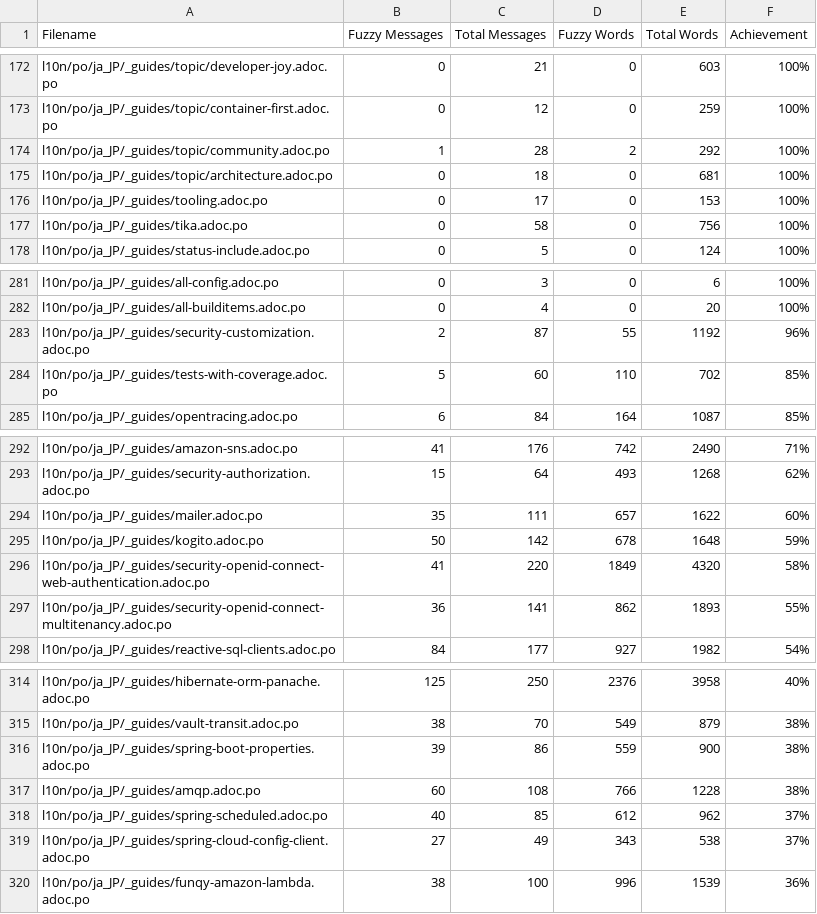
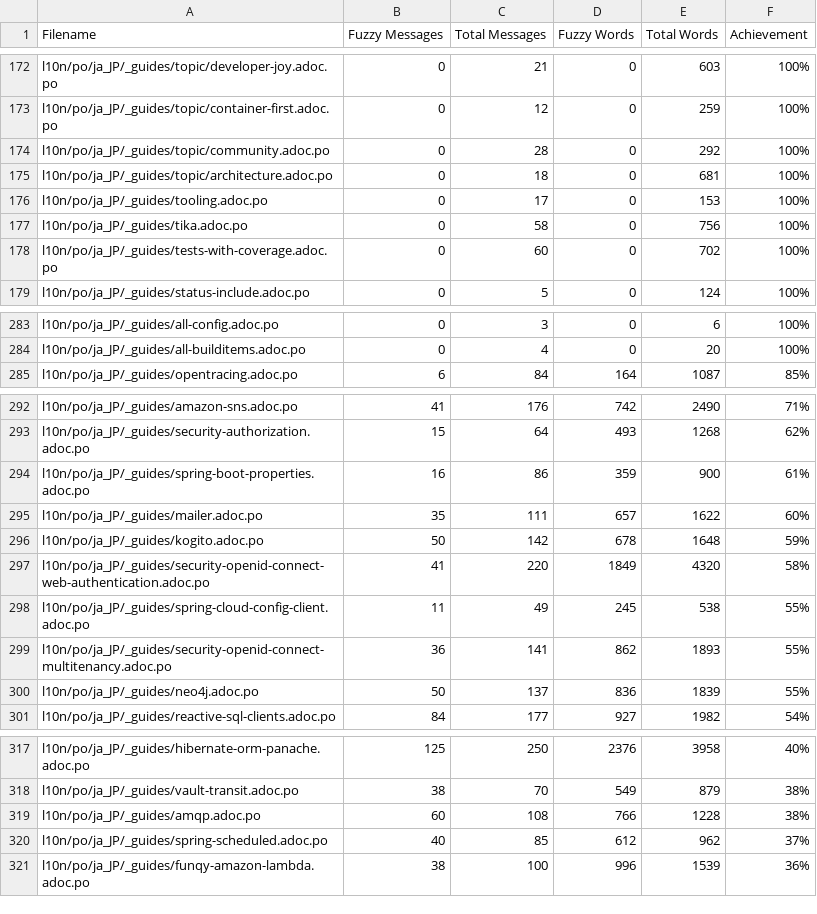
Before and after one commit to quarkusio/ja.quarkus.io, a CSV file: l10n/stats/translation.csv, drawn as a sheet; only a part is shown, gaps mark what is left out; the diff covers the shown part only.

Commit message:
Update translation stats

```diff
--- a/l10n/stats/translation.csv
+++ b/l10n/stats/translation.csv
@@ -173,3 +173,3 @@ l10n/po/ja_JP/_guides/topic/developer-joy.adoc.po, 0, 21, 0, 603 ,100%
 l10n/po/ja_JP/_guides/topic/container-first.adoc.po, 0, 12, 0, 259 ,100%
-l10n/po/ja_JP/_guides/topic/community.adoc.po, 1, 28, 2, 292 ,100%
+l10n/po/ja_JP/_guides/topic/community.adoc.po, 0, 28, 0, 292 ,100%
 l10n/po/ja_JP/_guides/topic/architecture.adoc.po, 0, 18, 0, 681 ,100%
@@ -177,2 +177,3 @@ l10n/po/ja_JP/_guides/tooling.adoc.po, 0, 17, 0, 153 ,100%
 l10n/po/ja_JP/_guides/tika.adoc.po, 0, 58, 0, 756 ,100%
+l10n/po/ja_JP/_guides/tests-with-coverage.adoc.po, 0, 60, 0, 702 ,100%
 l10n/po/ja_JP/_guides/status-include.adoc.po, 0, 5, 0, 124 ,100%
@@ -282,4 +284,2 @@ l10n/po/ja_JP/_guides/all-config.adoc.po, 0, 3, 0, 6 ,100%
 l10n/po/ja_JP/_guides/all-builditems.adoc.po, 0, 4, 0, 20 ,100%
-l10n/po/ja_JP/_guides/security-customization.adoc.po, 2, 87, 55, 1192 ,96%
-l10n/po/ja_JP/_guides/tests-with-coverage.adoc.po, 5, 60, 110, 702 ,85%
 l10n/po/ja_JP/_guides/opentracing.adoc.po, 6, 84, 164, 1087 ,85%
@@ -293,2 +293,3 @@ l10n/po/ja_JP/_guides/amazon-sns.adoc.po, 41, 176, 742, 2490 ,71%
 l10n/po/ja_JP/_guides/security-authorization.adoc.po, 15, 64, 493, 1268 ,62%
+l10n/po/ja_JP/_guides/spring-boot-properties.adoc.po, 16, 86, 359, 900 ,61%
 l10n/po/ja_JP/_guides/mailer.adoc.po, 35, 111, 657, 1622 ,60%
@@ -296,3 +297,5 @@ l10n/po/ja_JP/_guides/kogito.adoc.po, 50, 142, 678, 1648 ,59%
 l10n/po/ja_JP/_guides/security-openid-connect-web-authentication.adoc.po, 41, 220, 1849, 4320 ,58%
+l10n/po/ja_JP/_guides/spring-cloud-config-client.adoc.po, 11, 49, 245, 538 ,55%
 l10n/po/ja_JP/_guides/security-openid-connect-multitenancy.adoc.po, 36, 141, 862, 1893 ,55%
+l10n/po/ja_JP/_guides/neo4j.adoc.po, 50, 137, 836, 1839 ,55%
 l10n/po/ja_JP/_guides/reactive-sql-clients.adoc.po, 84, 177, 927, 1982 ,54%
@@ -315,6 +318,4 @@ l10n/po/ja_JP/_guides/hibernate-orm-panache.adoc.po, 125, 250, 2376, 3958 ,40%
 l10n/po/ja_JP/_guides/vault-transit.adoc.po, 38, 70, 549, 879 ,38%
-l10n/po/ja_JP/_guides/spring-boot-properties.adoc.po, 39, 86, 559, 900 ,38%
 l10n/po/ja_JP/_guides/amqp.adoc.po, 60, 108, 766, 1228 ,38%
 l10n/po/ja_JP/_guides/spring-scheduled.adoc.po, 40, 85, 612, 962 ,37%
-l10n/po/ja_JP/_guides/spring-cloud-config-client.adoc.po, 27, 49, 343, 538 ,37%
 l10n/po/ja_JP/_guides/funqy-amazon-lambda.adoc.po, 38, 100, 996, 1539 ,36%
```
Also changed, not shown: 1 added row, 1 removed row and 10 edited cells elsewhere in this file.
